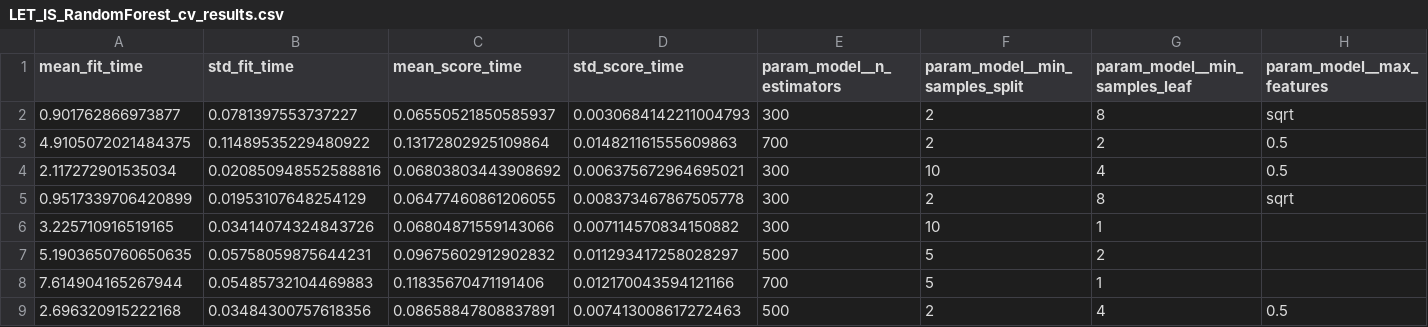
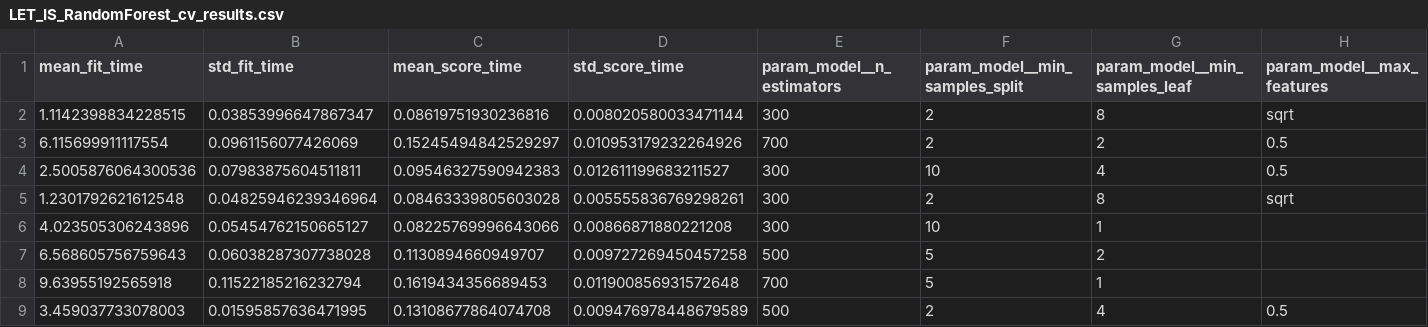
Before and after one commit to AradCharon/myocardial-infarction-complications-prediction, a CSV file: outputs/metrics/hyperparameter_tuning/LET_IS_RandomForest_cv_results.csv, drawn as a sheet; only a part is shown; the diff covers the shown part only; the diff names each change by its address in the sheet, - before the commit and + after, or states it on an @@ line.

```diff
--- a/outputs/metrics/hyperparameter_tuning/LET_IS_RandomForest_cv_results.csv
+++ b/outputs/metrics/hyperparameter_tuning/LET_IS_RandomForest_cv_results.csv
-A2 (mean_fit_time): 0.901762866973877
+A2 (mean_fit_time): 1.1142398834228515
-B2 (std_fit_time): 0.0781397553737227
+B2 (std_fit_time): 0.03853996647867347
-C2 (mean_score_time): 0.06550521850585937
+C2 (mean_score_time): 0.08619751930236816
-D2 (std_score_time): 0.0030684142211004793
+D2 (std_score_time): 0.008020580033471144
-A3 (mean_fit_time): 4.9105072021484375
+A3 (mean_fit_time): 6.115699911117554
-B3 (std_fit_time): 0.11489535229480922
+B3 (std_fit_time): 0.0961156077426069
-C3 (mean_score_time): 0.13172802925109864
+C3 (mean_score_time): 0.15245494842529297
-D3 (std_score_time): 0.014821161555609863
+D3 (std_score_time): 0.010953179232264926
-A4 (mean_fit_time): 2.117272901535034
+A4 (mean_fit_time): 2.5005876064300536
-B4 (std_fit_time): 0.020850948552588816
+B4 (std_fit_time): 0.07983875604511811
-C4 (mean_score_time): 0.06803803443908692
+C4 (mean_score_time): 0.09546327590942383
-D4 (std_score_time): 0.006375672964695021
+D4 (std_score_time): 0.012611199683211527
-A5 (mean_fit_time): 0.9517339706420899
+A5 (mean_fit_time): 1.2301792621612548
-B5 (std_fit_time): 0.01953107648254129
+B5 (std_fit_time): 0.04825946239346964
-C5 (mean_score_time): 0.06477460861206055
+C5 (mean_score_time): 0.08463339805603028
-D5 (std_score_time): 0.008373467867505778
+D5 (std_score_time): 0.005555836769298261
-A6 (mean_fit_time): 3.225710916519165
+A6 (mean_fit_time): 4.023505306243896
-B6 (std_fit_time): 0.03414074324843726
+B6 (std_fit_time): 0.05454762150665127
-C6 (mean_score_time): 0.06804871559143066
+C6 (mean_score_time): 0.08225769996643066
-D6 (std_score_time): 0.007114570834150882
+D6 (std_score_time): 0.00866871880221208
-A7 (mean_fit_time): 5.1903650760650635
+A7 (mean_fit_time): 6.568605756759643
-B7 (std_fit_time): 0.05758059875644231
+B7 (std_fit_time): 0.06038287307738028
-C7 (mean_score_time): 0.09675602912902832
+C7 (mean_score_time): 0.1130894660949707
-D7 (std_score_time): 0.011293417258028297
+D7 (std_score_time): 0.009727269450457258
-A8 (mean_fit_time): 7.614904165267944
+A8 (mean_fit_time): 9.63955192565918
-B8 (std_fit_time): 0.05485732104469883
+B8 (std_fit_time): 0.11522185216232794
-C8 (mean_score_time): 0.11835670471191406
+C8 (mean_score_time): 0.1619434356689453
-D8 (std_score_time): 0.012170043594121166
+D8 (std_score_time): 0.011900856931572648
-A9 (mean_fit_time): 2.696320915222168
+A9 (mean_fit_time): 3.459037733078003
-B9 (std_fit_time): 0.03484300757618356
+B9 (std_fit_time): 0.01595857636471995
-C9 (mean_score_time): 0.08658847808837891
+C9 (mean_score_time): 0.13108677864074708
-D9 (std_score_time): 0.007413008617272463
+D9 (std_score_time): 0.009476978448679589
```
Also changed, not shown: 48 edited cells elsewhere in this file, outputs/metrics/finalization/crossfitted_calibration_comparison.csv, outputs/metrics/hyperparameter_tuning/FIBR_PREDS_LogisticRegression_cv_results.csv, 28 other files.
